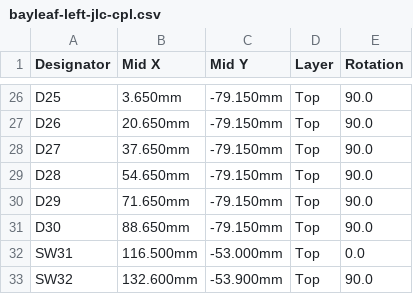
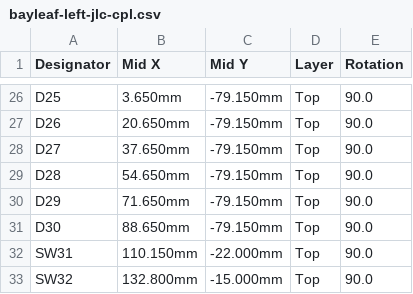
Before and after one commit to blablabananarama/sage, a CSV file: hardware/pcb/fab/left/bayleaf-left-jlc-cpl.csv, drawn as a sheet; only a part is shown, gaps mark what is left out.

```diff
--- a/hardware/pcb/fab/left/bayleaf-left-jlc-cpl.csv
+++ b/hardware/pcb/fab/left/bayleaf-left-jlc-cpl.csv
@@ -31,3 +31,3 @@ D29,71.650mm,-79.150mm,Top,90.0
 D30,88.650mm,-79.150mm,Top,90.0
-SW31,116.500mm,-53.000mm,Top,0.0
-SW32,132.600mm,-53.900mm,Top,90.0
+SW31,110.150mm,-22.000mm,Top,90.0
+SW32,132.800mm,-15.000mm,Top,90.0
```
Also changed, not shown: docs/BOM.csv, hardware/pcb/fab/left/bayleaf-left-jlc-bom.csv, 51 other files.
